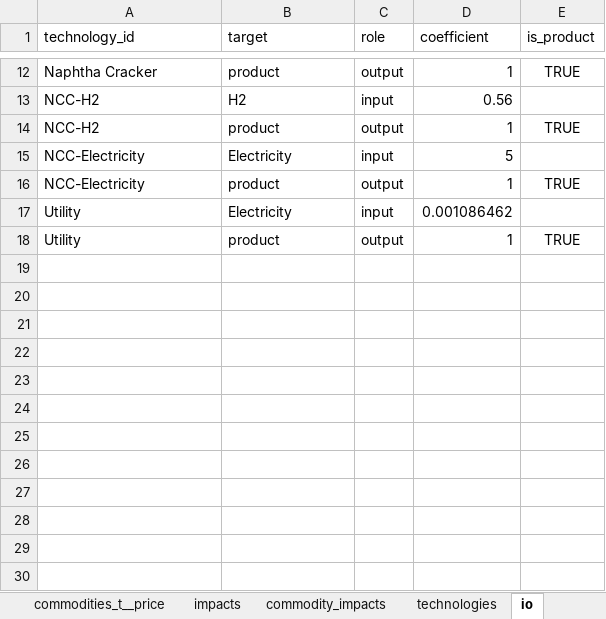
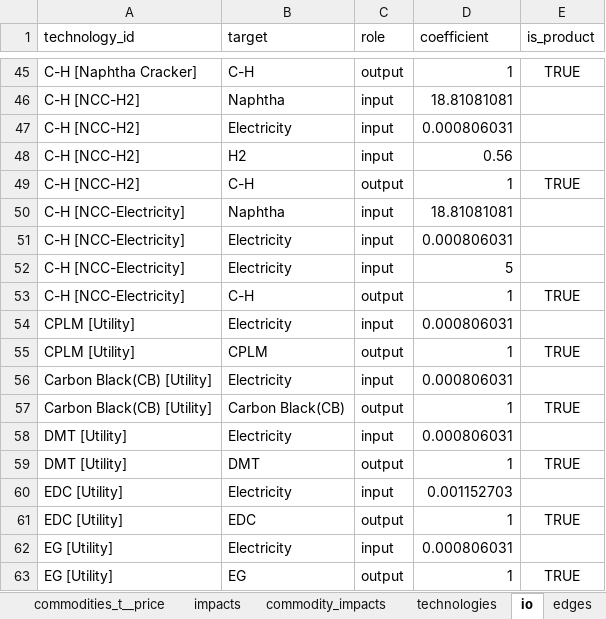
Before and after one commit to iam-hongsanghyun/pathwise, an Excel workbook: frontend/pathwise/public/examples/petrochemical.xlsx, sheet io, drawn as a sheet; only a part is shown, gaps mark what is left out; values as stored, in another font and other column widths than the file's, no borders; addresses are those after the commit; the diff covers the shown part only; the diff names each change by its address in the sheet, - before the commit and + after, or states it on an @@ line.

```diff
--- a/frontend/pathwise/public/examples/petrochemical.xlsx (sheet io)
+++ b/frontend/pathwise/public/examples/petrochemical.xlsx (sheet io)
+sheet tab: edges
-A45 (technology_id): Naphtha Cracker
+A45 (technology_id): C-H [Naphtha Cracker]
-B45 (target): product
+B45 (target): C-H
+row 46: C-H [NCC-H2] | Naphtha | input | 18.81081081
+row 47: C-H [NCC-H2] | Electricity | input | 0.000806031
-A48:A49 (technology_id): NCC-H2
+A48:A49 (technology_id): C-H [NCC-H2]
-B49 (target): product
+B49 (target): C-H
+row 50: C-H [NCC-Electricity] | Naphtha | input | 18.81081081
+row 51: C-H [NCC-Electricity] | Electricity | input | 0.000806031
-A52:A53 (technology_id): NCC-Electricity
+A52:A53 (technology_id): C-H [NCC-Electricity]
-B53 (target): product
+B53 (target): C-H
+row 54: CPLM [Utility] | Electricity | input | 0.000806031
+row 55: CPLM [Utility] | CPLM | output | 1 | TRUE
+row 56: Carbon Black(CB) [Utility] | Electricity | input | 0.000806031
+row 57: Carbon Black(CB) [Utility] | Carbon Black(CB) | output | 1 | TRUE
+row 58: DMT [Utility] | Electricity | input | 0.000806031
+row 59: DMT [Utility] | DMT | output | 1 | TRUE
+row 60: EDC [Utility] | Electricity | input | 0.001152703
+row 61: EDC [Utility] | EDC | output | 1 | TRUE
-A62:A63 (technology_id): Utility
+A62:A63 (technology_id): EG [Utility]
-D62 (coefficient): 0.001086462
+D62 (coefficient): 0.000806031
-B63 (target): product
+B63 (target): EG
```
Also changed, not shown: 156 added rows and 20 edited cells elsewhere in this sheet, sheet demand, sheet processes, sheet technologies, sheet commodities, sheet transitions, 4 other files.
